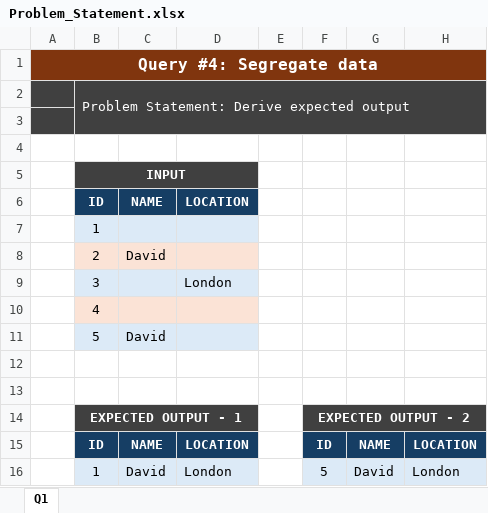
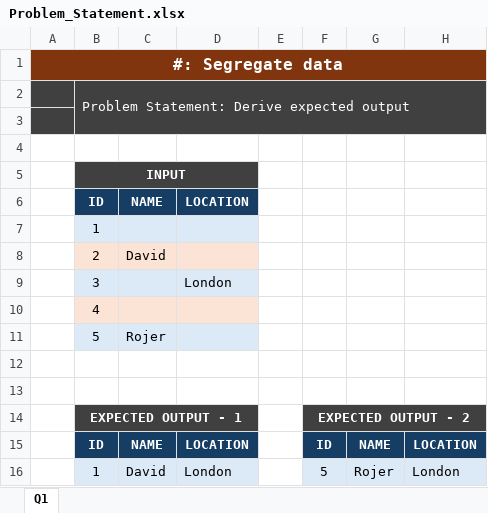
Before and after one commit to rohitds20/30DaySQLQueryChallenge---techTFQ, an Excel workbook: Segregate_Data/Problem_Statement.xlsx, sheet Q1, drawn as a sheet; values as stored, in another font and other column widths than the file's, no borders; the diff names each change by its address in the sheet, - before the commit and + after, or states it on an @@ line.

Commit message:
Add problem statement and SQL script for segregating employee data

```diff
--- a/Segregate_Data/Problem_Statement.xlsx (sheet Q1)
+++ b/Segregate_Data/Problem_Statement.xlsx (sheet Q1)
-A1: Query #4: Segregate data
+A1: #: Segregate data
-C11: David
+C11: Rojer
-G16: David
+G16: Rojer
```
Also changed, not shown: 1 other file.
